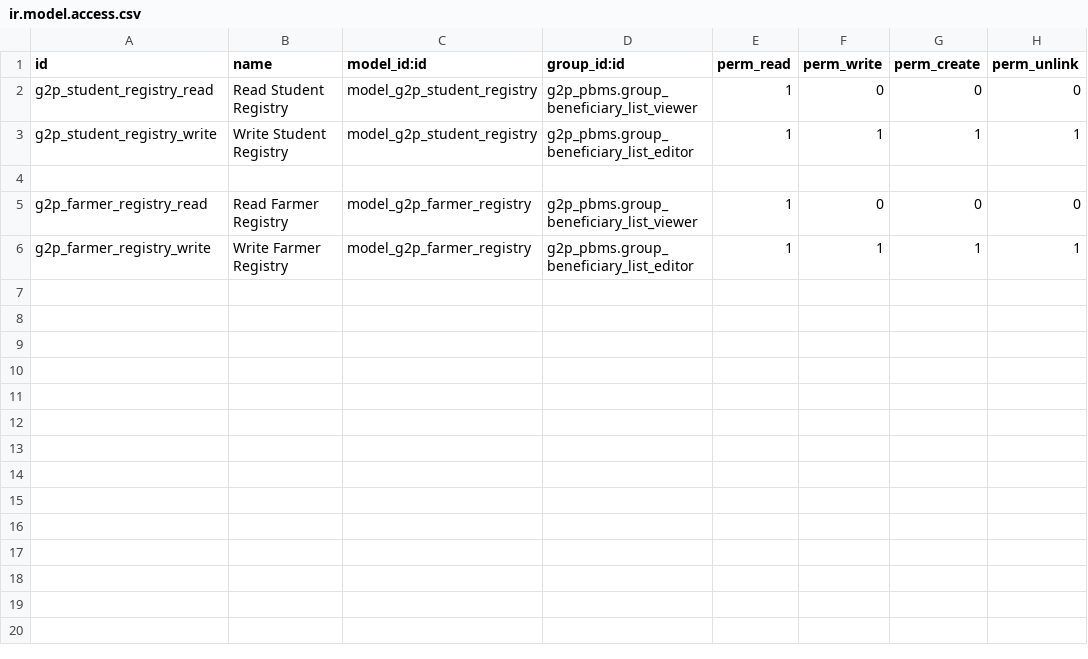
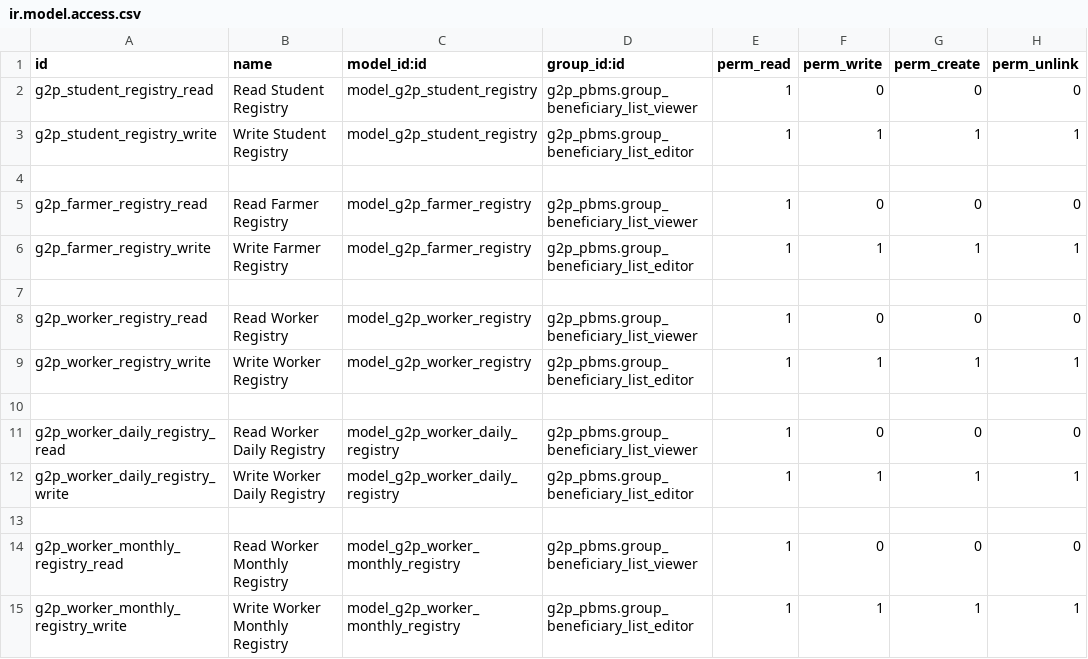
Before and after one commit to RohailAkthar/openg2p-pbms-odoo-extensions, a CSV file: g2p_registry_addon/security/ir.model.access.csv, drawn as a sheet; the diff names each change by its address in the sheet, - before the commit and + after, or states it on an @@ line.

Commit message:
fix: update model access csv to include worker registries

```diff
--- a/g2p_registry_addon/security/ir.model.access.csv
+++ b/g2p_registry_addon/security/ir.model.access.csv
+row 7: (empty)
+row 8: g2p_worker_registry_read | Read Worker Registry | model_g2p_worker_registry | g2p_pbms.group_beneficiary_list_viewer | 1 | 0 | 0 | 0
+row 9: g2p_worker_registry_write | Write Worker Registry | model_g2p_worker_registry | g2p_pbms.group_beneficiary_list_editor | 1 | 1 | 1 | 1
+row 10: (empty)
+row 11: g2p_worker_daily_registry_read | Read Worker Daily Registry | model_g2p_worker_daily_registry | g2p_pbms.group_beneficiary_list_viewer | 1 | 0 | 0 | 0
+row 12: g2p_worker_daily_registry_write | Write Worker Daily Registry | model_g2p_worker_daily_registry | g2p_pbms.group_beneficiary_list_editor | 1 | 1 | 1 | 1
+row 13: (empty)
+row 14: g2p_worker_monthly_registry_read | Read Worker Monthly Registry | model_g2p_worker_monthly_registry | g2p_pbms.group_beneficiary_list_viewer | 1 | 0 | 0 | 0
+row 15: g2p_worker_monthly_registry_write | Write Worker Monthly Registry | model_g2p_worker_monthly_registry | g2p_pbms.group_beneficiary_list_editor | 1 | 1 | 1 | 1
```
